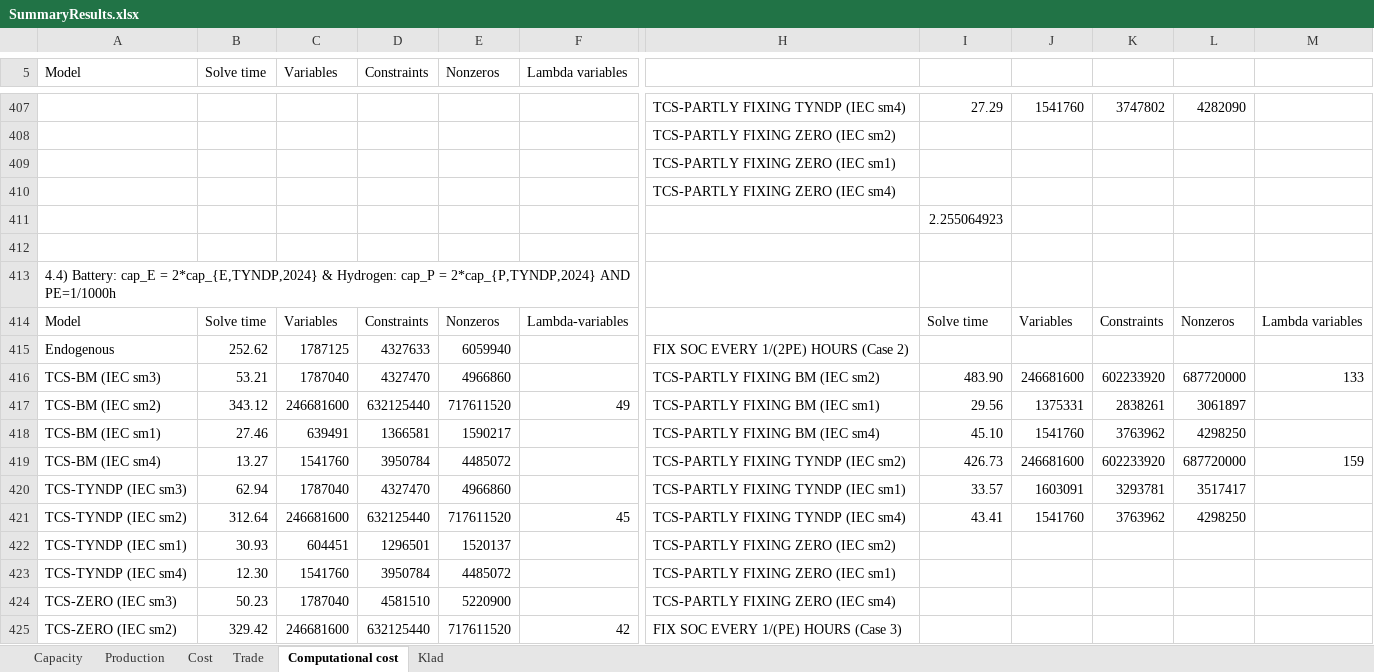
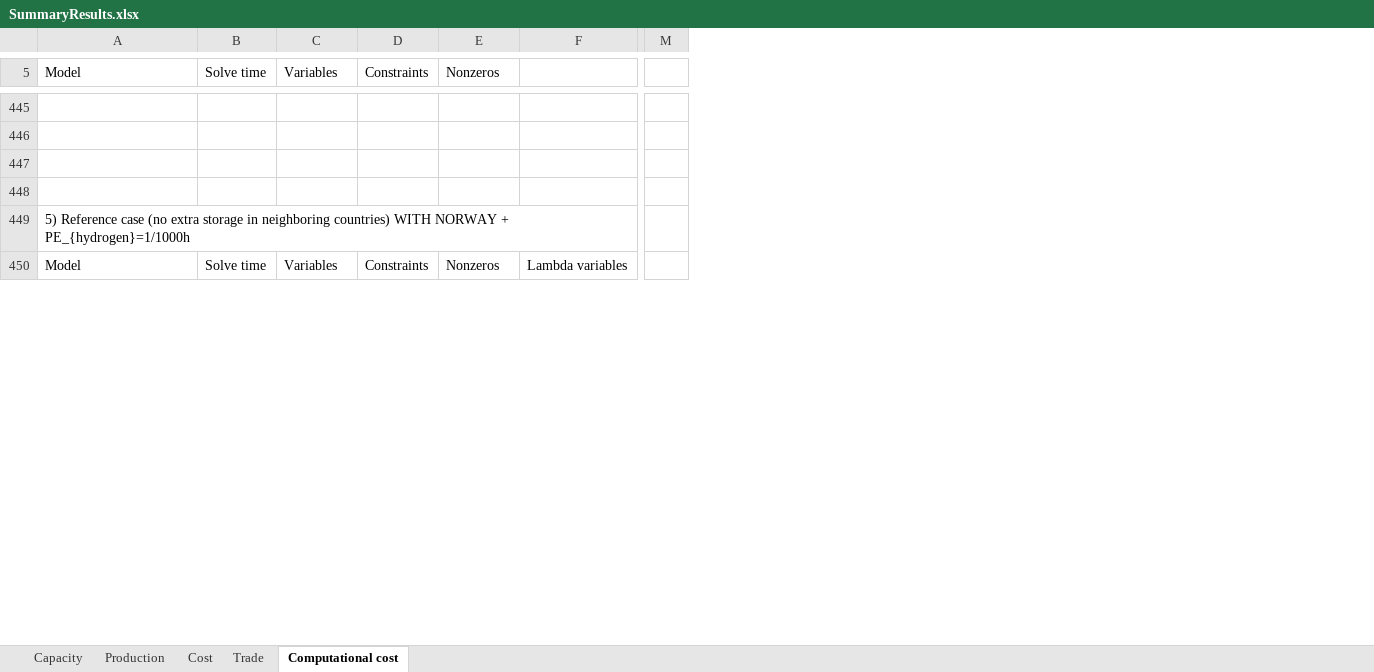
Before and after one commit to jordybuyck/TCS-code-master-thesis, an Excel workbook: SummaryResults.xlsx, sheet Computational cost, drawn as a sheet; only a part is shown, gaps mark what is left out; values as stored, in another font and other column widths than the file's, no cell formats; removed rows and columns are numbered as before the commit, all else as after; rows hold the shown columns only; the diff covers the shown part only; the diff names each change by its address in the sheet, - before the commit and + after, or states it on an @@ line.

```diff
--- a/SummaryResults.xlsx (sheet Computational cost)
+++ b/SummaryResults.xlsx (sheet Computational cost)
-sheet tab: Klad
-column F (Lambda variables), row 414: Lambda-variables
+column F, row 450: Lambda variables
-column H, rows 407-410: TCS-PARTLY FIXING TYNDP (IEC sm4) | TCS-PARTLY FIXING ZERO (IEC sm2) | TCS-PARTLY FIXING ZERO (IEC sm1) | TCS-PARTLY FIXING ZERO (IEC sm4)
-column I, row 407: 27.29; row 414: Solve time
-column J, row 407: 1541760; row 414: Variables
-column K, row 407: 3747802; row 414: Constraints
-column L, row 407: 4282090; row 414: Nonzeros
-column M, row 414: Lambda variables
+column M, empty
-row 445:  |  |  |  |  |  | TCS-PARTLY FIXING TYNDP (IEC sm4) | 27.29 | 1541760 | 3747802 | 4282090
+row 445: (empty)
-row 411:  |  |  |  |  |  |  | 2.255064923
-row 412: (empty)
-A449 (Model): 4.4) Battery: cap_E = 2*cap_{E,TYNDP,2024} & Hydrogen: cap_P = 2*cap_{P,TYNDP,2024} AND PE=1/1000h
+A449 (Model): 5) Reference case (no extra storage in neighboring countries) WITH NORWAY + PE_{hydrogen}=1/1000h
-row 415: Endogenous | 252.62 | 1787125 | 4327633 | 6059940 |  | FIX SOC EVERY 1/(2PE) HOURS (Case 2)
-row 416: TCS-BM (IEC sm3) | 53.21 | 1787040 | 4327470 | 4966860 |  | TCS-PARTLY FIXING BM (IEC sm2) | 483.90 | 246681600 | 602233920 | 687720000 | 133
-row 417: TCS-BM (IEC sm2) | 343.12 | 246681600 | 632125440 | 717611520 | 49 | TCS-PARTLY FIXING BM (IEC sm1) | 29.56 | 1375331 | 2838261 | 3061897
-row 418: TCS-BM (IEC sm1) | 27.46 | 639491 | 1366581 | 1590217 |  | TCS-PARTLY FIXING BM (IEC sm4) | 45.10 | 1541760 | 3763962 | 4298250
-row 419: TCS-BM (IEC sm4) | 13.27 | 1541760 | 3950784 | 4485072 |  | TCS-PARTLY FIXING TYNDP (IEC sm2) | 426.73 | 246681600 | 602233920 | 687720000 | 159
-row 420: TCS-TYNDP (IEC sm3) | 62.94 | 1787040 | 4327470 | 4966860 |  | TCS-PARTLY FIXING TYNDP (IEC sm1) | 33.57 | 1603091 | 3293781 | 3517417
-row 421: TCS-TYNDP (IEC sm2) | 312.64 | 246681600 | 632125440 | 717611520 | 45 | TCS-PARTLY FIXING TYNDP (IEC sm4) | 43.41 | 1541760 | 3763962 | 4298250
-row 422: TCS-TYNDP (IEC sm1) | 30.93 | 604451 | 1296501 | 1520137 |  | TCS-PARTLY FIXING ZERO (IEC sm2)
-row 423: TCS-TYNDP (IEC sm4) | 12.30 | 1541760 | 3950784 | 4485072 |  | TCS-PARTLY FIXING ZERO (IEC sm1)
-row 424: TCS-ZERO (IEC sm3) | 50.23 | 1787040 | 4581510 | 5220900 |  | TCS-PARTLY FIXING ZERO (IEC sm4)
-row 425: TCS-ZERO (IEC sm2) | 329.42 | 246681600 | 632125440 | 717611520 | 42 | FIX SOC EVERY 1/(PE) HOURS (Case 3)
```
Also changed, not shown: 40 added rows, 28 removed rows and 296 edited cells elsewhere in this sheet, sheet Capacity, sheet Production, sheet Cost, sheet Trade, cell formats, formulas that keep their value, charts or pictures.
